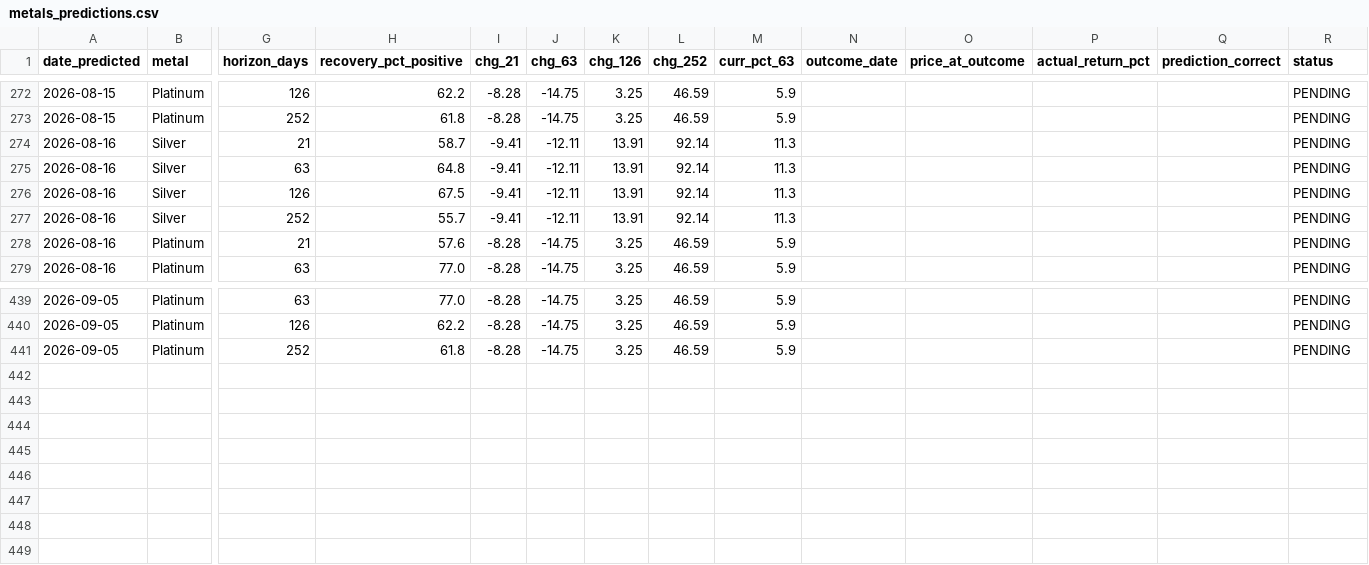
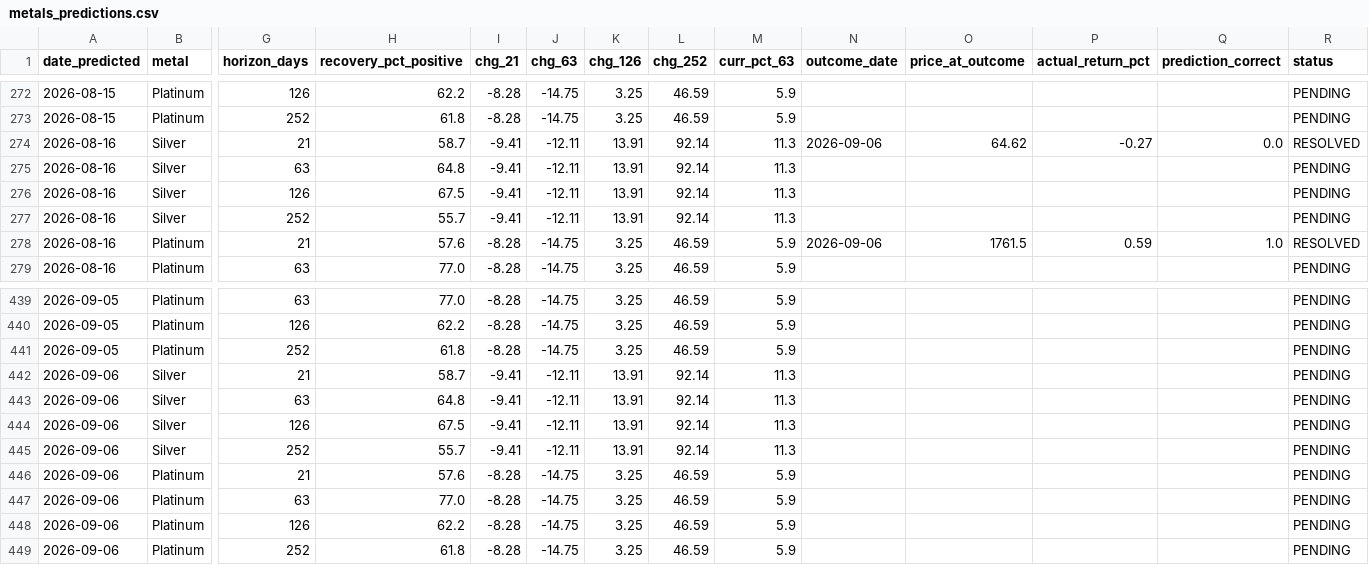
Before and after one commit to quantarram/quant-regime-research, a CSV file: notebooks/metals_predictions.csv, drawn as a sheet; only a part is shown, gaps mark what is left out; rows hold the shown columns only; the diff names each change by its address in the sheet, - before the commit and + after, or states it on an @@ line.

Commit message:
CPE daily update 2026-09-06
Also adds a "last known good" fallback for the football live-season fetch:
football-data.co.uk returned HTTP 503 for the entire 2026-27 season file
today (confirmed directly, still down on retry), which silently regressed
matches.parquet's coverage from most-recent 2026-09-03 back to 2026-05-24
(the prior closed season's end) since the live season was never cached and
a failed fetch just returned nothing. Now the live season keeps its own
snapshot, updated on every successful fetch, and falls back to it (with a
visible warning) instead of silently dropping ~3 months of current-season
matches on a transient outage. No snapshot existed yet today, so today's
matches.parquet still reflects the outage -- this prevents it recurring
once the source is back up.

```diff
--- a/notebooks/metals_predictions.csv
+++ b/notebooks/metals_predictions.csv
-N274 (outcome_date): (empty)
+N274 (outcome_date): 2026-09-06
-O274 (price_at_outcome): (empty)
+O274 (price_at_outcome): 64.62
-P274 (actual_return_pct): (empty)
+P274 (actual_return_pct): -0.27
-Q274 (prediction_correct): (empty)
+Q274 (prediction_correct): 0.0
-R274 (status): PENDING
+R274 (status): RESOLVED
-N278 (outcome_date): (empty)
+N278 (outcome_date): 2026-09-06
-O278 (price_at_outcome): (empty)
+O278 (price_at_outcome): 1761.5
-P278 (actual_return_pct): (empty)
+P278 (actual_return_pct): 0.59
-Q278 (prediction_correct): (empty)
+Q278 (prediction_correct): 1.0
-R278 (status): PENDING
+R278 (status): RESOLVED
+row 442: 2026-09-06 | Silver | 21 | 58.7 | -9.41 | -12.11 | 13.91 | 92.14 | 11.3 |  |  |  |  | PENDING
+row 443: 2026-09-06 | Silver | 63 | 64.8 | -9.41 | -12.11 | 13.91 | 92.14 | 11.3 |  |  |  |  | PENDING
+row 444: 2026-09-06 | Silver | 126 | 67.5 | -9.41 | -12.11 | 13.91 | 92.14 | 11.3 |  |  |  |  | PENDING
+row 445: 2026-09-06 | Silver | 252 | 55.7 | -9.41 | -12.11 | 13.91 | 92.14 | 11.3 |  |  |  |  | PENDING
+row 446: 2026-09-06 | Platinum | 21 | 57.6 | -8.28 | -14.75 | 3.25 | 46.59 | 5.9 |  |  |  |  | PENDING
+row 447: 2026-09-06 | Platinum | 63 | 77.0 | -8.28 | -14.75 | 3.25 | 46.59 | 5.9 |  |  |  |  | PENDING
+row 448: 2026-09-06 | Platinum | 126 | 62.2 | -8.28 | -14.75 | 3.25 | 46.59 | 5.9 |  |  |  |  | PENDING
+row 449: 2026-09-06 | Platinum | 252 | 61.8 | -8.28 | -14.75 | 3.25 | 46.59 | 5.9 |  |  |  |  | PENDING
```
Also changed, not shown: notebooks/gold_predictions.csv, notebooks/ibkr_paper_ledger.csv, 9 other files.
